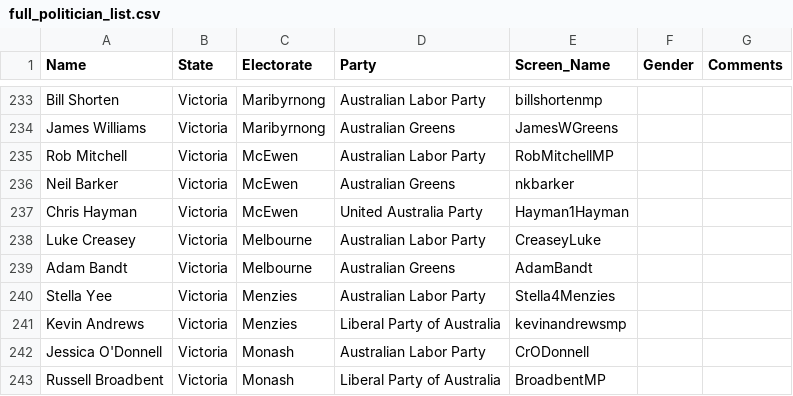
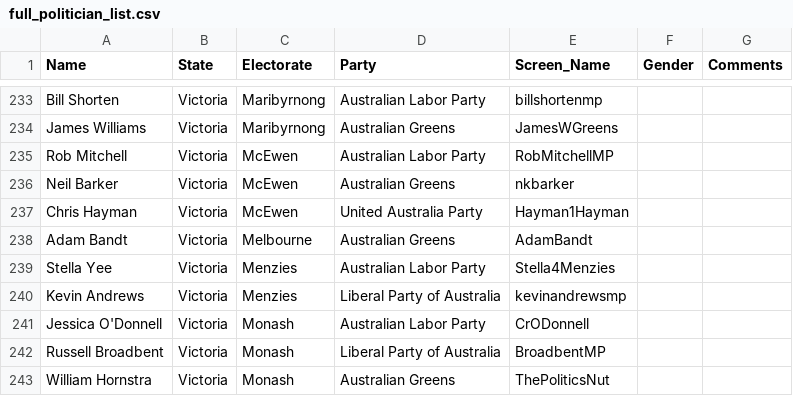
Before and after one commit to pengfei123xiao/Political_Analysis, a CSV file: data/full_politician_list.csv, drawn as a sheet; only a part is shown, gaps mark what is left out; the shorter side is filled out with more unchanged rows; the diff names each change by its address in the sheet, - before the commit and + after, or states it on an @@ line.

```diff
--- a/data/full_politician_list.csv
+++ b/data/full_politician_list.csv
-row 238: Luke Creasey | Victoria | Melbourne | Australian Labor Party | CreaseyLuke
```
Also changed, not shown: 10 other files.
